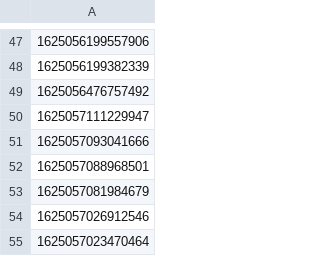
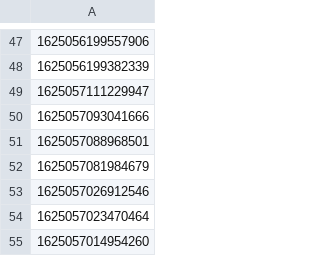
Before and after one commit to hmcts/cdm-test-performance, a CSV file: src/gatling/resources/casedocdata/ProbateCaseIds.csv, drawn as a sheet; only a part is shown, gaps mark what is left out; the shorter side is filled out with more unchanged rows; the diff names each change by its address in the sheet, - before the commit and + after, or states it on an @@ line.

Commit message:
Update ProbateCaseIds.csv

```diff
--- a/src/gatling/resources/casedocdata/ProbateCaseIds.csv
+++ b/src/gatling/resources/casedocdata/ProbateCaseIds.csv
-row 49: 1625056476757492
```
